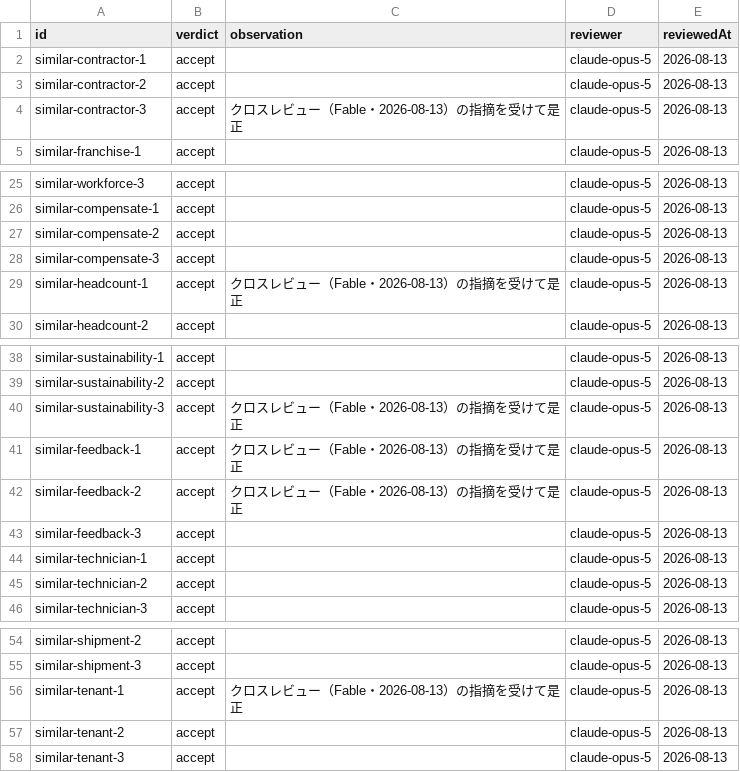
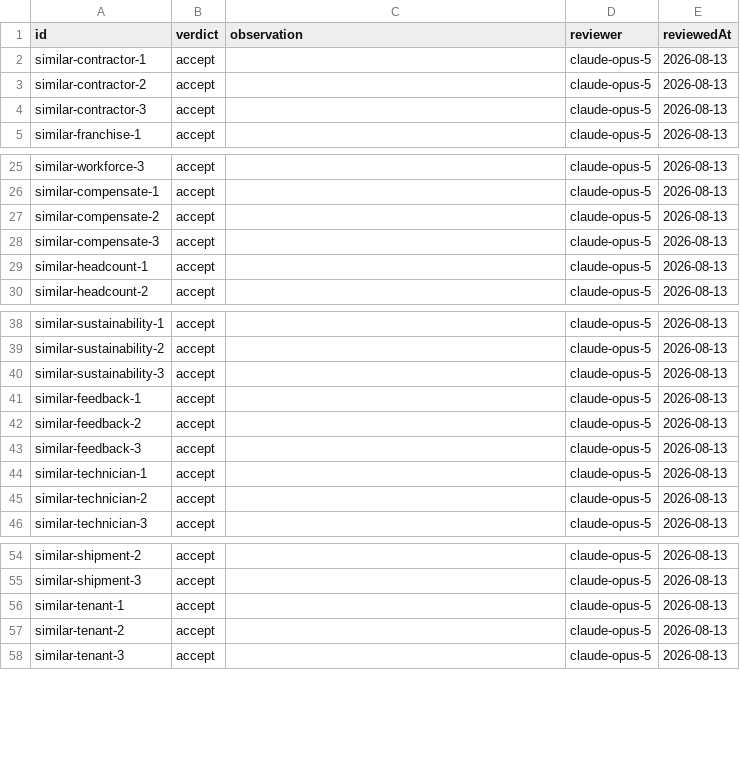
Before and after one commit to war-lab/BEB-Raid, a TSV file: content/drafts/pack-p5-similar-s-002.adversarial.tsv, drawn as a sheet; only a part is shown, gaps mark what is left out.

```diff
--- a/content/drafts/pack-p5-similar-s-002.adversarial.tsv
+++ b/content/drafts/pack-p5-similar-s-002.adversarial.tsv
@@ -3,3 +3,3 @@ similar-contractor-1	accept		claude-opus-5	2026-08-13
 similar-contractor-2	accept		claude-opus-5	2026-08-13
-similar-contractor-3	accept	クロスレビュー（Fable・2026-08-13）の指摘を受けて是正	claude-opus-5	2026-08-13
+similar-contractor-3	accept		claude-opus-5	2026-08-13
 similar-franchise-1	accept		claude-opus-5	2026-08-13
@@ -28,3 +28,3 @@ similar-compensate-2	accept		claude-opus-5	2026-08-13
 similar-compensate-3	accept		claude-opus-5	2026-08-13
-similar-headcount-1	accept	クロスレビュー（Fable・2026-08-13）の指摘を受けて是正	claude-opus-5	2026-08-13
+similar-headcount-1	accept		claude-opus-5	2026-08-13
 similar-headcount-2	accept		claude-opus-5	2026-08-13
@@ -39,5 +39,5 @@ similar-sustainability-1	accept		claude-opus-5	2026-08-13
 similar-sustainability-2	accept		claude-opus-5	2026-08-13
-similar-sustainability-3	accept	クロスレビュー（Fable・2026-08-13）の指摘を受けて是正	claude-opus-5	2026-08-13
-similar-feedback-1	accept	クロスレビュー（Fable・2026-08-13）の指摘を受けて是正	claude-opus-5	2026-08-13
-similar-feedback-2	accept	クロスレビュー（Fable・2026-08-13）の指摘を受けて是正	claude-opus-5	2026-08-13
+similar-sustainability-3	accept		claude-opus-5	2026-08-13
+similar-feedback-1	accept		claude-opus-5	2026-08-13
+similar-feedback-2	accept		claude-opus-5	2026-08-13
 similar-feedback-3	accept		claude-opus-5	2026-08-13
@@ -55,3 +55,3 @@ similar-shipment-2	accept		claude-opus-5	2026-08-13
 similar-shipment-3	accept		claude-opus-5	2026-08-13
-similar-tenant-1	accept	クロスレビュー（Fable・2026-08-13）の指摘を受けて是正	claude-opus-5	2026-08-13
+similar-tenant-1	accept		claude-opus-5	2026-08-13
 similar-tenant-2	accept		claude-opus-5	2026-08-13
```
Also changed, not shown: content/drafts/pack-dict-s-002.adversarial.tsv, content/drafts/pack-p2-s-003.adversarial.tsv, 18 other files.
